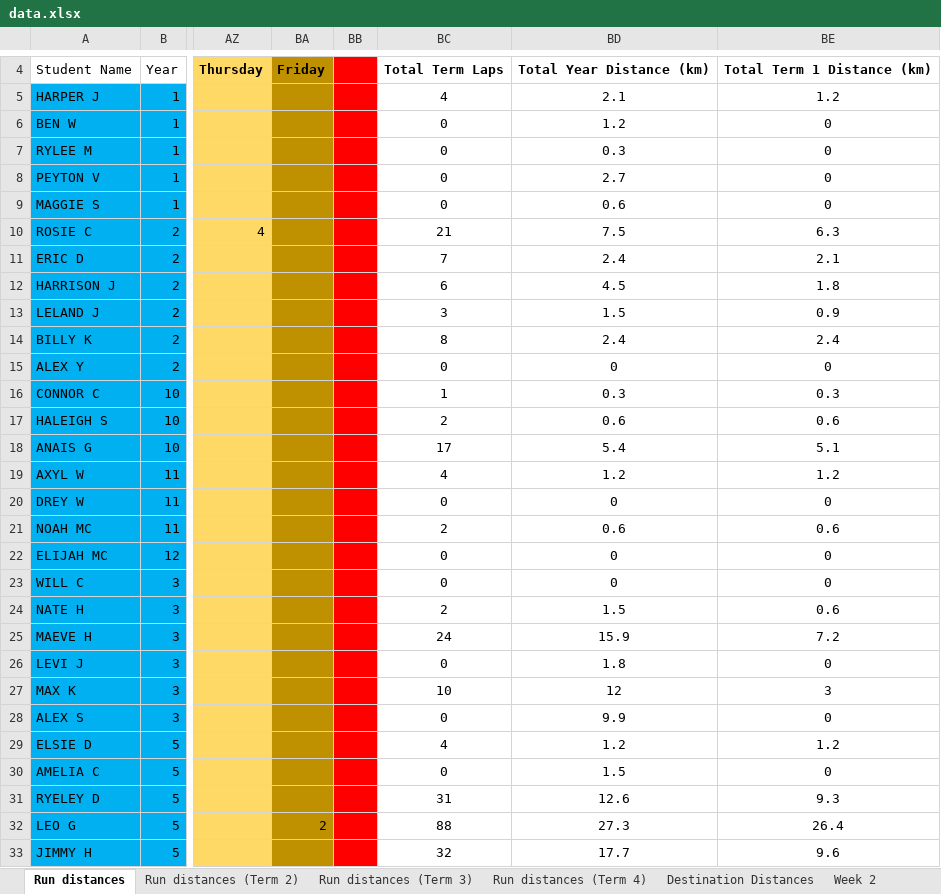
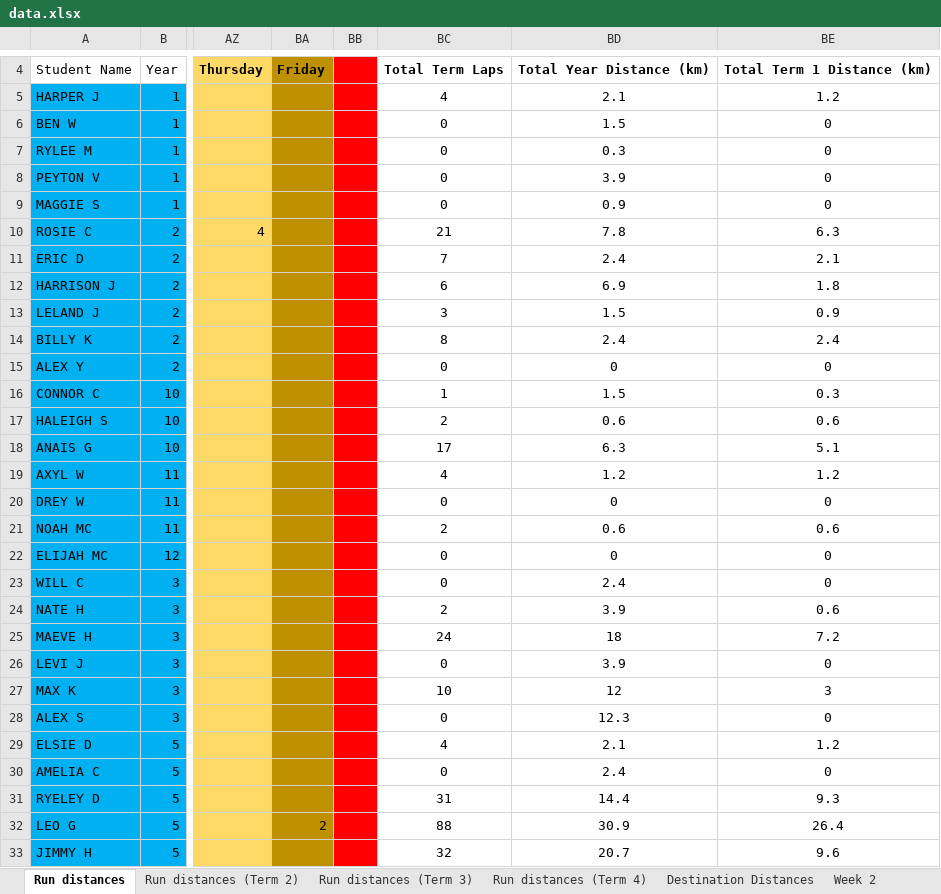
Before and after one commit to scottnankivell366/risenrundata, an Excel workbook: data.xlsx, sheet Run distances, drawn as a sheet; only a part is shown, gaps mark what is left out; values as stored, in another font and other column widths than the file's, no borders; the diff covers the shown part only; the diff names each change by its address in the sheet, - before the commit and + after, or states it on an @@ line.

```diff
--- a/data.xlsx (sheet Run distances)
+++ b/data.xlsx (sheet Run distances)
-BD6: 1.2
+BD6: 1.5
-BD8: 2.7
+BD8: 3.9
-BD9: 0.6
+BD9: 0.9
-BD10: 7.5
+BD10: 7.8
-BD12: 4.5
+BD12: 6.9
-BD16: 0.3
+BD16: 1.5
-BD18: 5.4
+BD18: 6.3
-BD23: 0
+BD23: 2.4
-BD24: 1.5
+BD24: 3.9
-BD25: 15.9
+BD25: 18
-BD26: 1.8
+BD26: 3.9
-BD28: 9.9
+BD28: 12.3
-BD29: 1.2
+BD29: 2.1
-BD30: 1.5
+BD30: 2.4
-BD31: 12.6
+BD31: 14.4
-BD32: 27.3
+BD32: 30.9
-BD33: 17.7
+BD33: 20.7
```
Also changed, not shown: 18 added rows and 130 edited cells elsewhere in this sheet, sheet Run distances (Term 4), sheet Run distances (Term 2), formulas that keep their value.
